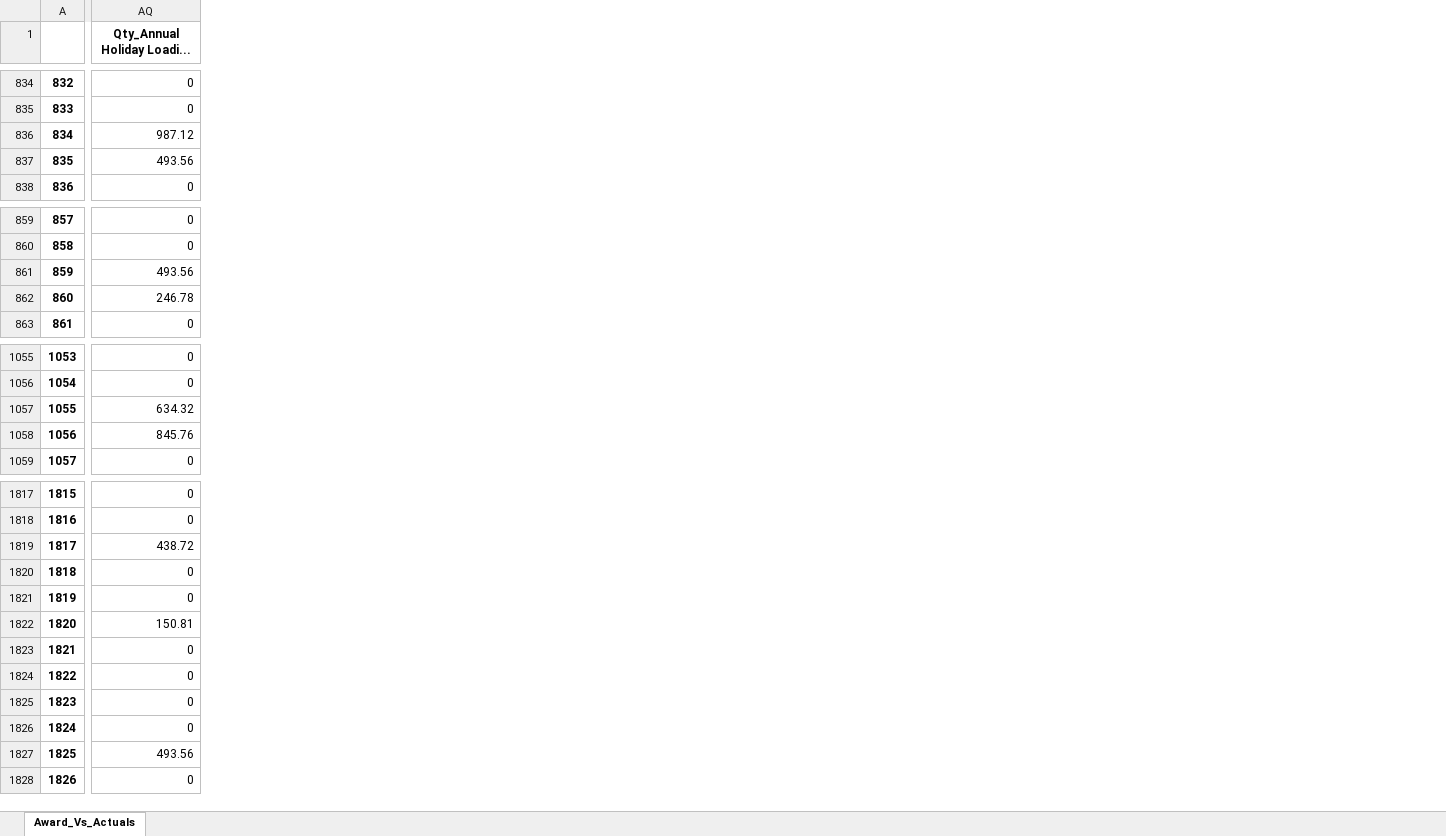
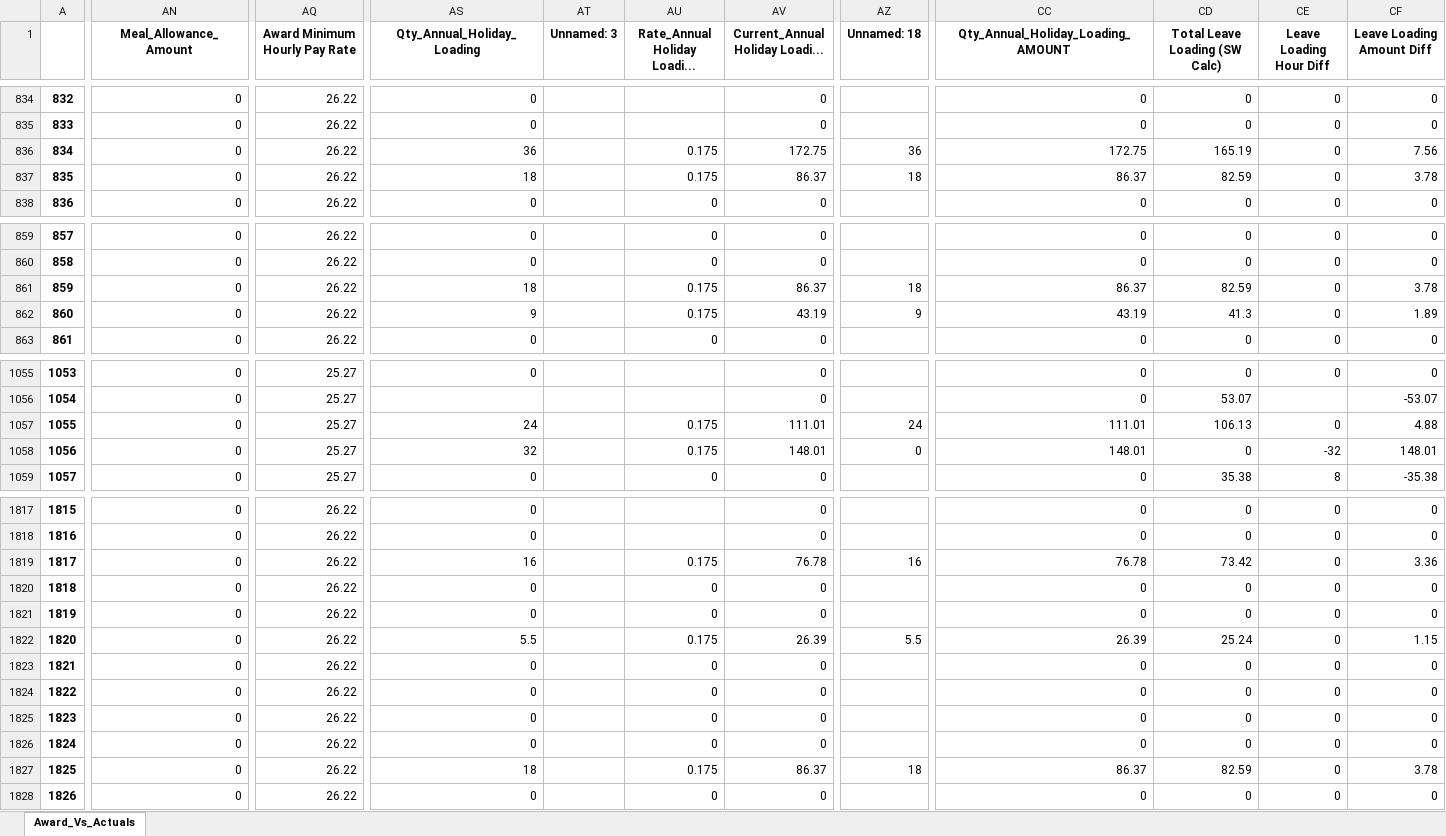
Before and after one commit to ssmith-98/Project-Royal, an Excel workbook: SW_Payment_Calcs_As_Per_Award_Vs_ Allied_Actual_Pay.xlsx, sheet Award_Vs_Actuals, drawn as a sheet; only a part is shown, gaps mark what is left out; values as stored, in another font and other column widths than the file's, no borders; addresses are those after the commit; the diff covers the shown part only; the diff names each change by its address in the sheet, - before the commit and + after, or states it on an @@ line.

Commit message:
leave loading calcs

```diff
--- a/SW_Payment_Calcs_As_Per_Award_Vs_ Allied_Actual_Pay.xlsx (sheet Award_Vs_Actuals)
+++ b/SW_Payment_Calcs_As_Per_Award_Vs_ Allied_Actual_Pay.xlsx (sheet Award_Vs_Actuals)
+column AN (Meal_Allowance_Amount), rows 834-838: all 0; rows 859-863: all 0; rows 1055-1059: all 0; rows 1817-1828: all 0
+column AQ (Award Minimum Hourly Pay Rate), rows 834-838: all 26.22; rows 859-863: all 26.22; rows 1055-1059: all 25.27; rows 1817-1828: all 26.22
+column AS (Qty_Annual_Holiday_Loading), rows 834-838: 0 | 0 | 36 | 18 | 0; rows 859-863: 0 | 0 | 18 | 9 | 0; rows 1055-1059: 0 |  | 24 | 32 | 0; rows 1817-1828: 0 | 0 | 16 | 0 | 0 | 5.5 | 0 | 0 | 0 | 0 | 18 | 0
+column AT (Unnamed: 3), empty
+column AU (Rate_Annual Holiday Loadi...), rows 836-838: 0.175 | 0.175 | 0; rows 859-863: 0 | 0 | 0.175 | 0.175 | 0; rows 1057-1059: 0.175 | 0.175 | 0; rows 1819-1828: 0.175 | 0 | 0 | 0.175 | 0 | 0 | 0 | 0 | 0.175 | 0
+column AZ (Unnamed: 18), rows 836-837: 36 | 18; rows 861-862: 18 | 9; rows 1057-1058: 24 | 0; rows 1819-1827: 16 |  |  | 5.5 |  |  |  |  | 18
+column CC, row 1: Qty_Annual_Holiday_Loading_AMOUNT; rows 834-838: 0 | 0 | 172.75 | 86.37 | 0; rows 859-863: 0 | 0 | 86.37 | 43.19 | 0; rows 1055-1059: 0 | 0 | 111.01 | 148.01 | 0; rows 1817-1828: 0 | 0 | 76.78 | 0 | 0 | 26.39 | 0 | 0 | 0 | 0 | 86.37 | 0
+column CD (Total Leave Loading (SW Calc)), rows 834-838: 0 | 0 | 165.19 | 82.59 | 0; rows 859-863: 0 | 0 | 82.59 | 41.3 | 0; rows 1055-1059: 0 | 53.07 | 106.13 | 0 | 35.38; rows 1817-1828: 0 | 0 | 73.42 | 0 | 0 | 25.24 | 0 | 0 | 0 | 0 | 82.59 | 0
+column CE (Leave Loading Hour Diff), rows 834-838: all 0; rows 859-863: all 0; rows 1055-1059: 0 |  | 0 | -32 | 8; rows 1817-1828: all 0
+column CF (Leave Loading Amount Diff), rows 834-838: 0 | 0 | 7.56 | 3.78 | 0; rows 859-863: 0 | 0 | 3.78 | 1.89 | 0; rows 1055-1059: 0 | -53.07 | 4.88 | 148.01 | -35.38; rows 1817-1828: 0 | 0 | 3.36 | 0 | 0 | 1.15 | 0 | 0 | 0 | 0 | 3.78 | 0
-AV1: Qty_Annual Holiday Loadi...
+AV1: Current_Annual Holiday Loadi...
-AV836 (Current_Annual Holiday Loadi...): 987.12
+AV836 (Current_Annual Holiday Loadi...): 172.75
-AV837 (Current_Annual Holiday Loadi...): 493.56
+AV837 (Current_Annual Holiday Loadi...): 86.37
-AV861 (Current_Annual Holiday Loadi...): 493.56
+AV861 (Current_Annual Holiday Loadi...): 86.37
-AV862 (Current_Annual Holiday Loadi...): 246.78
+AV862 (Current_Annual Holiday Loadi...): 43.19
-AV1057 (Current_Annual Holiday Loadi...): 634.32
+AV1057 (Current_Annual Holiday Loadi...): 111.01
-AV1058 (Current_Annual Holiday Loadi...): 845.76
+AV1058 (Current_Annual Holiday Loadi...): 148.01
-AV1819 (Current_Annual Holiday Loadi...): 438.72
+AV1819 (Current_Annual Holiday Loadi...): 76.78
-AV1822 (Current_Annual Holiday Loadi...): 150.81
+AV1822 (Current_Annual Holiday Loadi...): 26.39
-AV1827 (Current_Annual Holiday Loadi...): 493.56
+AV1827 (Current_Annual Holiday Loadi...): 86.37
```
Also changed, not shown: 2 added columns and 53 edited cells elsewhere in this sheet, 8 other files.
